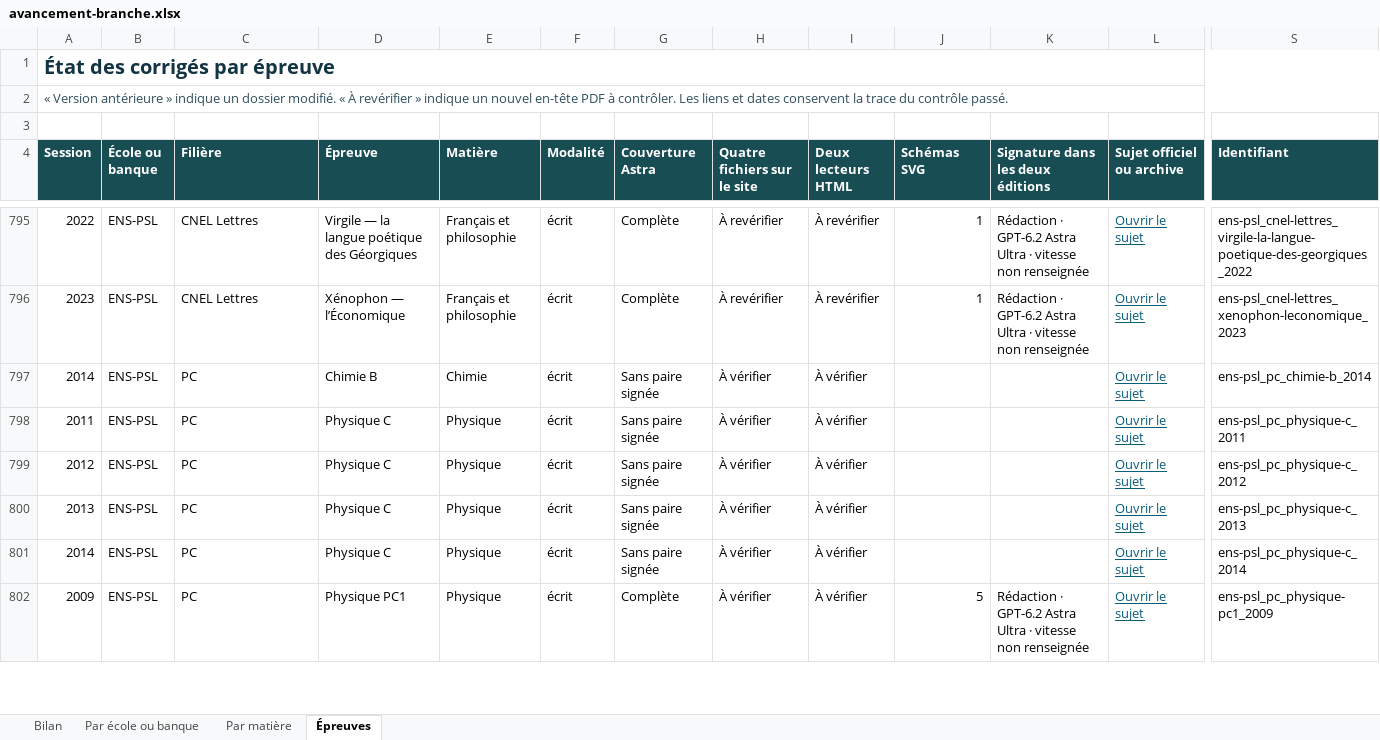
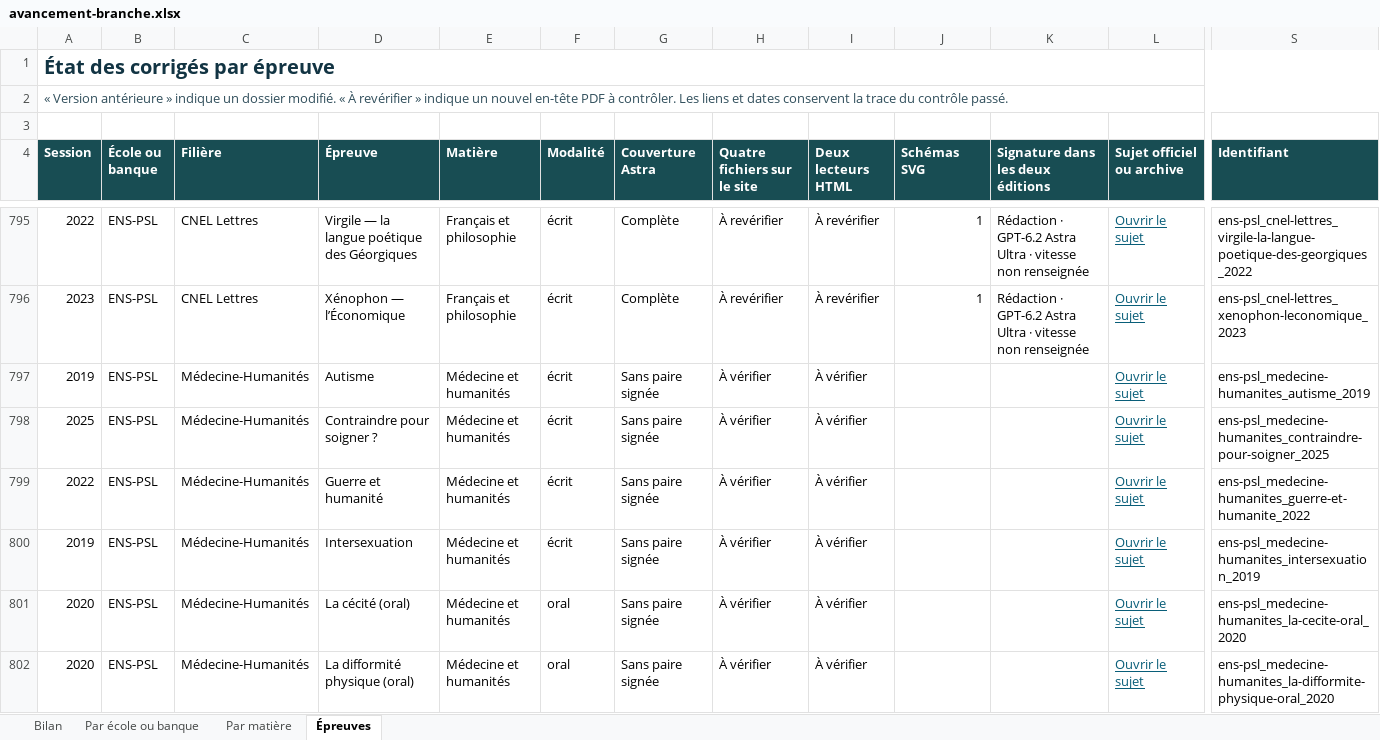
Before and after one commit to knoel99/corriges-concours, an Excel workbook: campagnes/x-ens/bilans/classeurs/avancement-branche.xlsx, sheet Épreuves, drawn as a sheet; only a part is shown, gaps mark what is left out; the shorter side is filled out with more unchanged rows; values as stored, in another font and other column widths than the file's, no borders; conditional formats not drawn; rows hold the shown columns only; the diff covers the shown part only; the diff names each change by its address in the sheet, - before the commit and + after, or states it on an @@ line.

```diff
--- a/campagnes/x-ens/bilans/classeurs/avancement-branche.xlsx (sheet Épreuves)
+++ b/campagnes/x-ens/bilans/classeurs/avancement-branche.xlsx (sheet Épreuves)
+row 797: 2019 | ENS-PSL | Médecine-Humanités | Autisme | Médecine et humanités | écrit | Sans paire signée | À vérifier | À vérifier |  |  | Ouvrir le sujet | ens-psl_medecine-humanites_autisme_2019
+row 798: 2025 | ENS-PSL | Médecine-Humanités | Contraindre pour soigner ? | Médecine et humanités | écrit | Sans paire signée | À vérifier | À vérifier |  |  | Ouvrir le sujet | ens-psl_medecine-humanites_contraindre-pour-soigner_2025
+row 799: 2022 | ENS-PSL | Médecine-Humanités | Guerre et humanité | Médecine et humanités | écrit | Sans paire signée | À vérifier | À vérifier |  |  | Ouvrir le sujet | ens-psl_medecine-humanites_guerre-et-humanite_2022
+row 800: 2019 | ENS-PSL | Médecine-Humanités | Intersexuation | Médecine et humanités | écrit | Sans paire signée | À vérifier | À vérifier |  |  | Ouvrir le sujet | ens-psl_medecine-humanites_intersexuation_2019
+row 801: 2020 | ENS-PSL | Médecine-Humanités | La cécité (oral) | Médecine et humanités | oral | Sans paire signée | À vérifier | À vérifier |  |  | Ouvrir le sujet | ens-psl_medecine-humanites_la-cecite-oral_2020
+row 802: 2020 | ENS-PSL | Médecine-Humanités | La difformité physique (oral) | Médecine et humanités | oral | Sans paire signée | À vérifier | À vérifier |  |  | Ouvrir le sujet | ens-psl_medecine-humanites_la-difformite-physique-oral_2020
```
Also changed, not shown: 15 added rows and 120 edited cells elsewhere in this sheet, sheet Par matière, sheet Bilan, sheet Par école ou banque, 5 other files.
